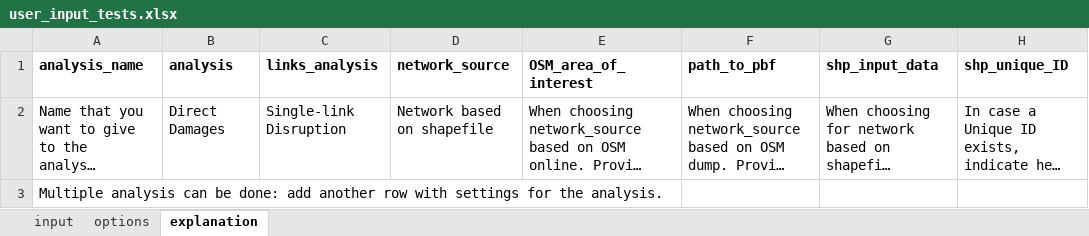
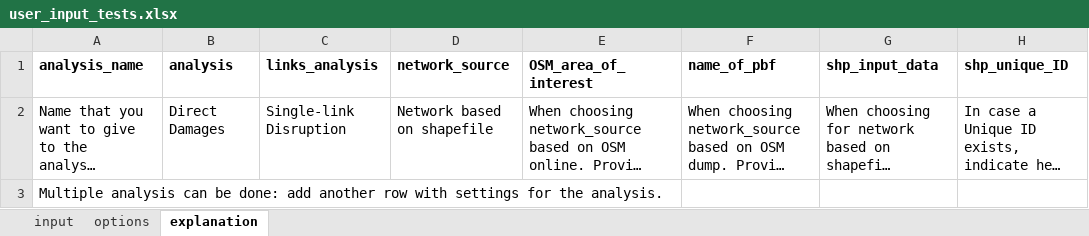
Before and after one commit to Deltares/ra2ce, an Excel workbook: input/user_input_tests.xlsx, sheet explanation, drawn as a sheet; only a part is shown; long unchanged cells end in …; values as stored, in another font and other column widths than the file's, no borders; the diff names each change by its address in the sheet, - before the commit and + after, or states it on an @@ line.

```diff
--- a/input/user_input_tests.xlsx (sheet explanation)
+++ b/input/user_input_tests.xlsx (sheet explanation)
-F1: path_to_pbf
+F1: name_of_pbf
```
Also changed, not shown: sheet input, input/user_input.xlsx, 8 other files.
